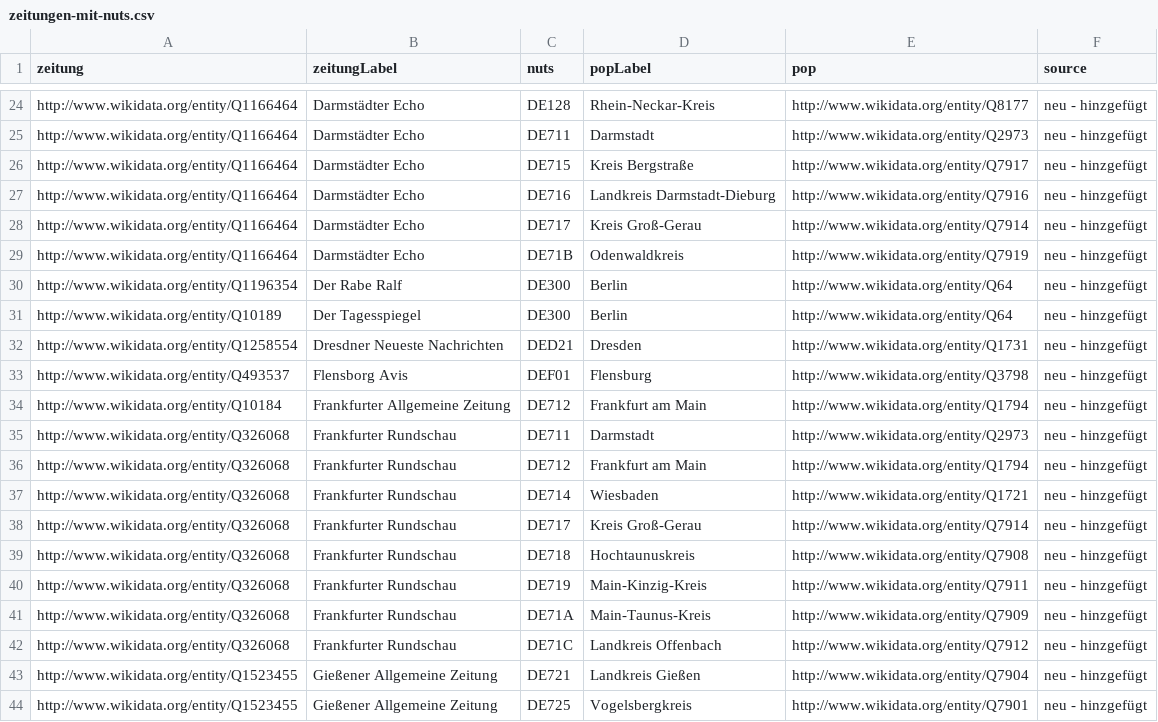
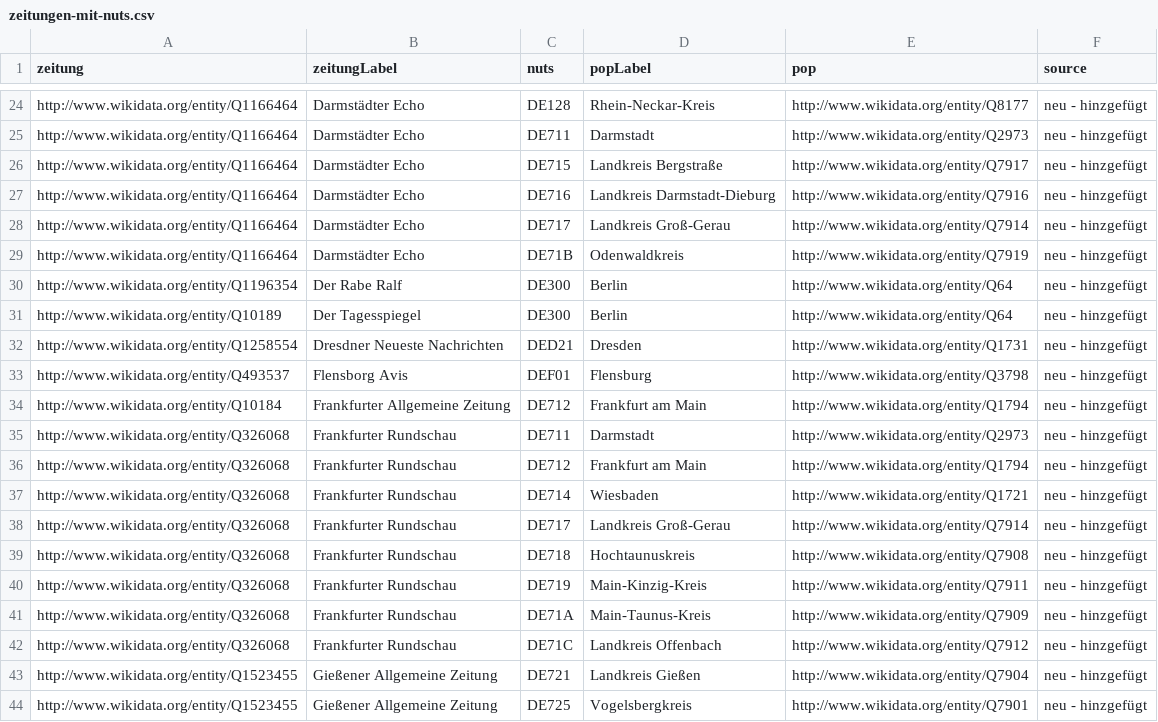
Before and after one commit to datengraben/wikidata-newspaper-map, a CSV file: zeitungen-mit-nuts.csv, drawn as a sheet; only a part is shown, gaps mark what is left out.

```diff
--- a/zeitungen-mit-nuts.csv
+++ b/zeitungen-mit-nuts.csv
@@ -25,5 +25,5 @@ http://www.wikidata.org/entity/Q1166464,Darmstädter Echo,DE128,Rhein-Neckar-Kre
 http://www.wikidata.org/entity/Q1166464,Darmstädter Echo,DE711,Darmstadt,http://www.wikidata.org/entity/Q2973,neu - hinzgefügt
-http://www.wikidata.org/entity/Q1166464,Darmstädter Echo,DE715,Kreis Bergstraße,http://www.wikidata.org/entity/Q7917,neu - hinzgefügt
+http://www.wikidata.org/entity/Q1166464,Darmstädter Echo,DE715,Landkreis Bergstraße,http://www.wikidata.org/entity/Q7917,neu - hinzgefügt
 http://www.wikidata.org/entity/Q1166464,Darmstädter Echo,DE716,Landkreis Darmstadt-Dieburg,http://www.wikidata.org/entity/Q7916,neu - hinzgefügt
-http://www.wikidata.org/entity/Q1166464,Darmstädter Echo,DE717,Kreis Groß-Gerau,http://www.wikidata.org/entity/Q7914,neu - hinzgefügt
+http://www.wikidata.org/entity/Q1166464,Darmstädter Echo,DE717,Landkreis Groß-Gerau,http://www.wikidata.org/entity/Q7914,neu - hinzgefügt
 http://www.wikidata.org/entity/Q1166464,Darmstädter Echo,DE71B,Odenwaldkreis,http://www.wikidata.org/entity/Q7919,neu - hinzgefügt
@@ -37,3 +37,3 @@ http://www.wikidata.org/entity/Q326068,Frankfurter Rundschau,DE712,Frankfurt am
 http://www.wikidata.org/entity/Q326068,Frankfurter Rundschau,DE714,Wiesbaden,http://www.wikidata.org/entity/Q1721,neu - hinzgefügt
-http://www.wikidata.org/entity/Q326068,Frankfurter Rundschau,DE717,Kreis Groß-Gerau,http://www.wikidata.org/entity/Q7914,neu - hinzgefügt
+http://www.wikidata.org/entity/Q326068,Frankfurter Rundschau,DE717,Landkreis Groß-Gerau,http://www.wikidata.org/entity/Q7914,neu - hinzgefügt
 http://www.wikidata.org/entity/Q326068,Frankfurter Rundschau,DE718,Hochtaunuskreis,http://www.wikidata.org/entity/Q7908,neu - hinzgefügt
```
Also changed, not shown: nuts-merged-count.csv.
